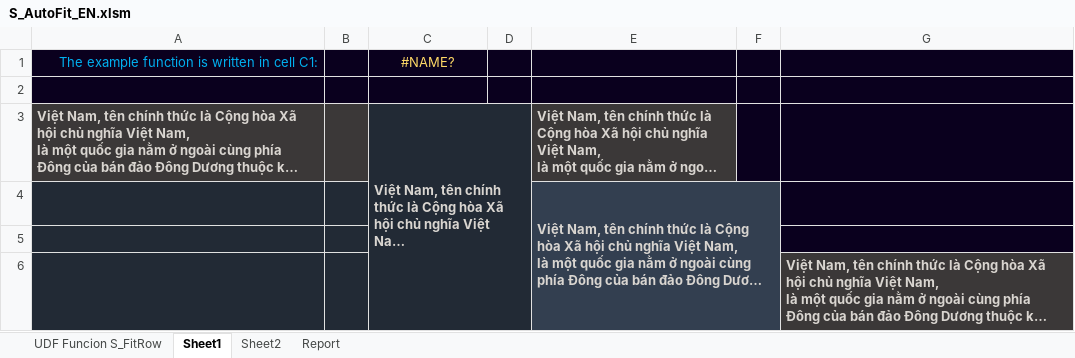
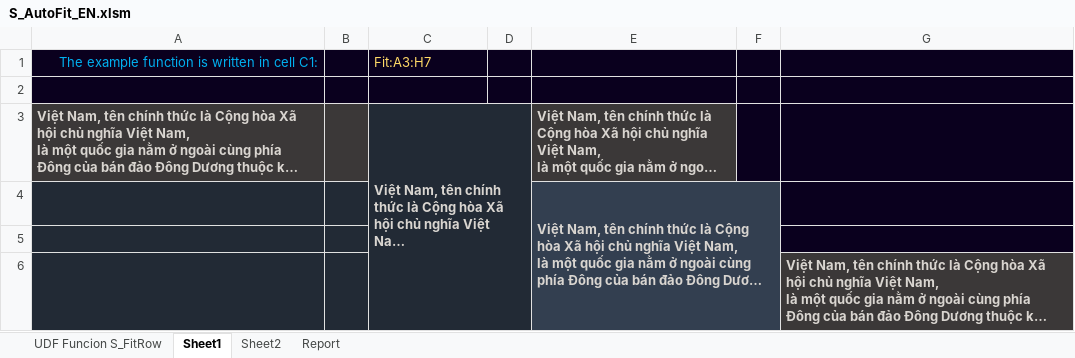
Before and after one commit to SanbiVN/FitRowXL, an Excel workbook: S_AutoFit_EN.xlsm, sheet Sheet1, drawn as a sheet; long unchanged cells end in …; values as stored, in another font and other column widths than the file's, no borders; charts and pictures not drawn; the diff names each change by its address in the sheet, - before the commit and + after, or states it on an @@ line.

```diff
--- a/S_AutoFit_EN.xlsm (sheet Sheet1)
+++ b/S_AutoFit_EN.xlsm (sheet Sheet1)
-C1: #NAME?
+C1: Fit:A3:H7
-C1 alignment: center
+C1 alignment: left
```
Also changed, not shown: charts or pictures, S_AutoFit_VI.xlsm.
